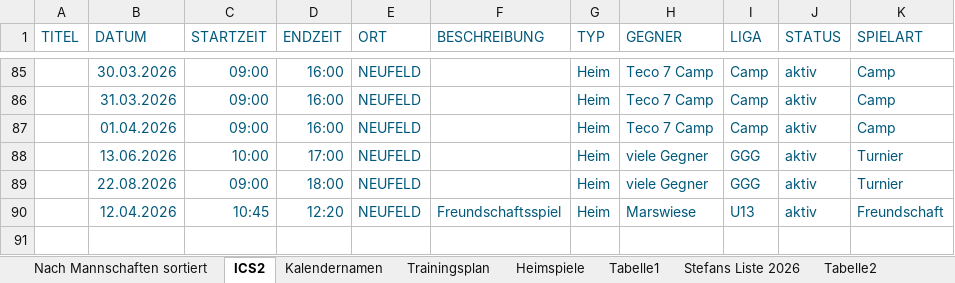
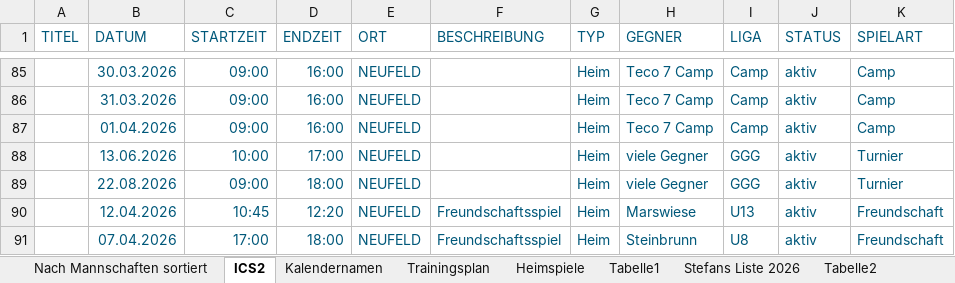
Before and after one commit to dtb-asv/asv-neufeld, an Excel workbook: Terminefussball_2026_Frühjahr.xlsx, sheet ICS2, drawn as a sheet; only a part is shown, gaps mark what is left out; values as stored, in another font and other column widths than the file's, no borders; the diff names each change by its address in the sheet, - before the commit and + after, or states it on an @@ line.

```diff
--- a/Terminefussball_2026_Frühjahr.xlsx (sheet ICS2)
+++ b/Terminefussball_2026_Frühjahr.xlsx (sheet ICS2)
+row 91:  | 07.04.2026 | 17:00 | 18:00 | NEUFELD | Freundschaftsspiel | Heim | Steinbrunn | U8 | aktiv | Freundschaft
```
Also changed, not shown: 6 other files.
